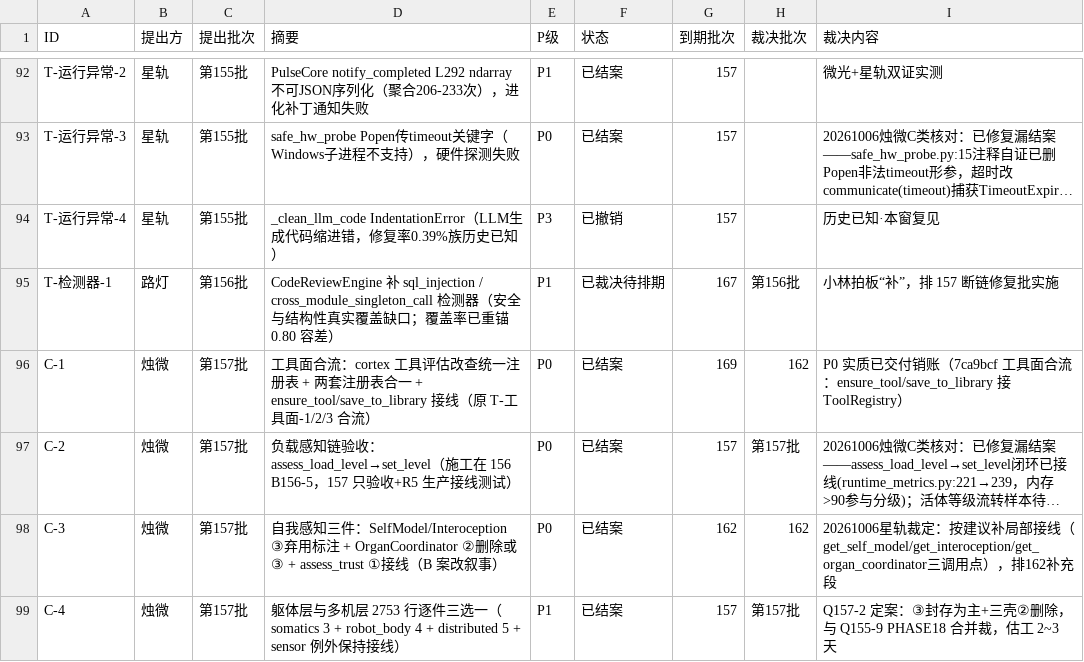
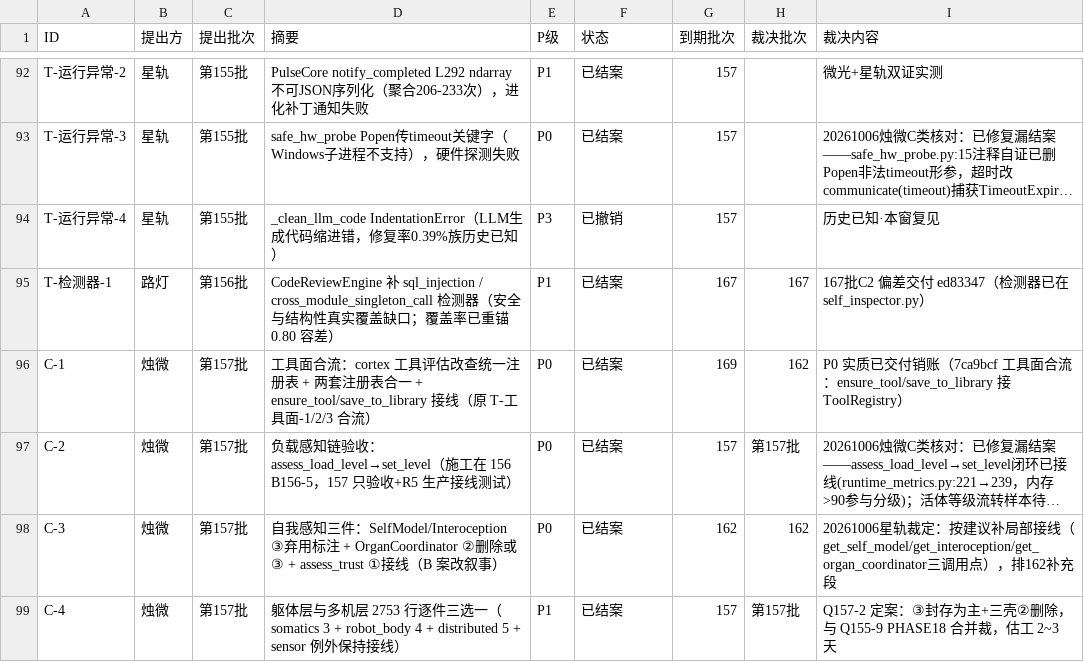
Before and after one commit to 825980399/tongtong-pulse-v9, a CSV file: docs/台账/待裁决登记册.csv, drawn as a sheet; only a part is shown, gaps mark what is left out; long unchanged cells end in …; the diff covers the shown part only; the diff names each change by its address in the sheet, - before the commit and + after, or states it on an @@ line.

```diff
--- a/docs/台账/待裁决登记册.csv
+++ b/docs/台账/待裁决登记册.csv
-F95 (状态): 已裁决待排期
+F95 (状态): 已结案
-H95 (裁决批次): 第156批
+H95 (裁决批次): 167
-I95 (裁决内容): 小林拍板“补”，排 157 断链修复批实施
+I95 (裁决内容): 167批C2 偏差交付 ed83347（检测器已在 self_inspector.py）
```
Also changed, not shown: 74 edited cells elsewhere in this file.
